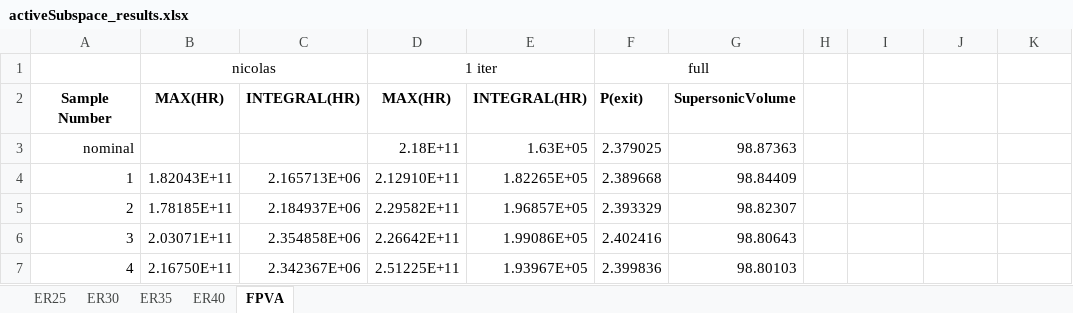
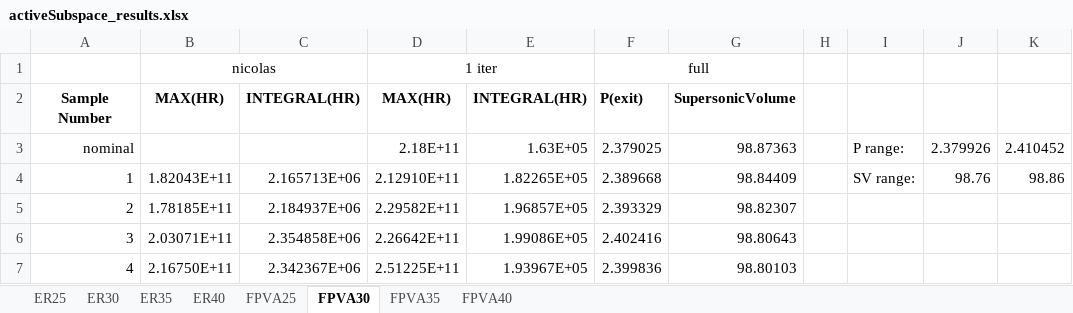
Before and after one commit to maemory/hyshot-qmu-matlab, an Excel workbook: activeSubspace_results.xlsx, sheet FPVA30, drawn as a sheet; only a part is shown; values as stored, in another font and other column widths than the file's, no borders; the diff names each change by its address in the sheet, - before the commit and + after, or states it on an @@ line.

```diff
--- a/activeSubspace_results.xlsx (sheet FPVA30)
+++ b/activeSubspace_results.xlsx (sheet FPVA30)
-sheet tab: FPVA
+sheet tab: FPVA30
+sheet tab: FPVA25
+sheet tab: FPVA35
+sheet tab: FPVA40
-I3: (empty)
+I3: P range:
-J3: (empty)
+J3: 2.379926
-K3: (empty)
+K3: 2.410452
-I4: (empty)
+I4: SV range:
-J4: (empty)
+J4: 98.76
-K4: (empty)
+K4: 98.86
```
Also changed, not shown: sheet ER30, 2 other files.
